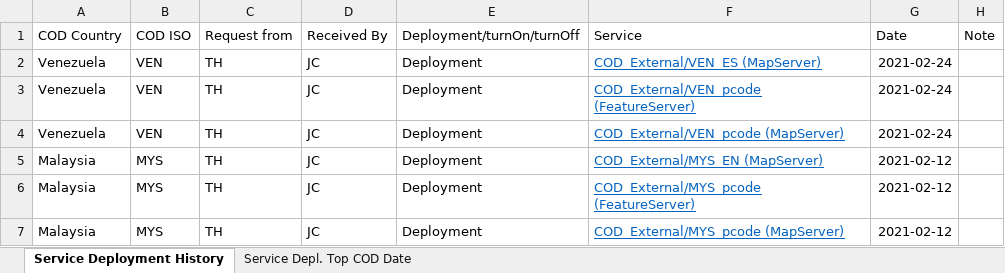
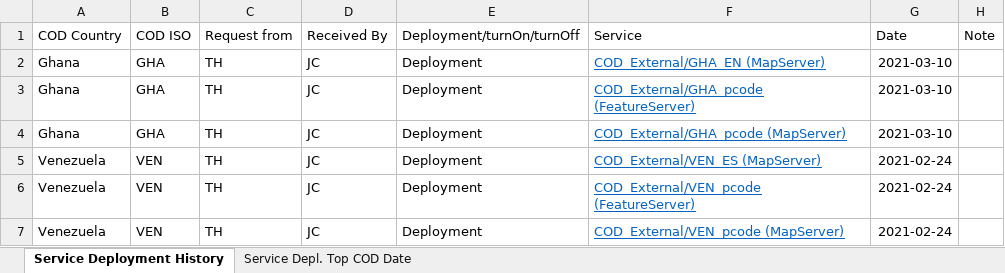
Before and after one commit to UGA-ITOSHumanitarianGIS/mapservicedoc, an Excel workbook: Data/CODServiceDeploymentStatus.xlsx, sheet Service Deployment History, drawn as a sheet; only a part is shown; the shorter side is filled out with more unchanged rows; values as stored, in another font and other column widths than the file's, no borders; conditional formats and table styles not drawn; the diff names each change by its address in the sheet, - before the commit and + after, or states it on an @@ line.

Commit message:
Update CODServiceDeploymentStatus.xlsx
Ghana live services

```diff
--- a/Data/CODServiceDeploymentStatus.xlsx (sheet Service Deployment History)
+++ b/Data/CODServiceDeploymentStatus.xlsx (sheet Service Deployment History)
+row 2: Ghana | GHA | TH | JC | Deployment | COD_External/GHA_EN (MapServer) | 2021-03-10
+row 3: Ghana | GHA | TH | JC | Deployment | COD_External/GHA_pcode (FeatureServer) | 2021-03-10
+row 4: Ghana | GHA | TH | JC | Deployment | COD_External/GHA_pcode (MapServer) | 2021-03-10
```
Also changed, not shown: sheet Service Depl. Top COD Date.
